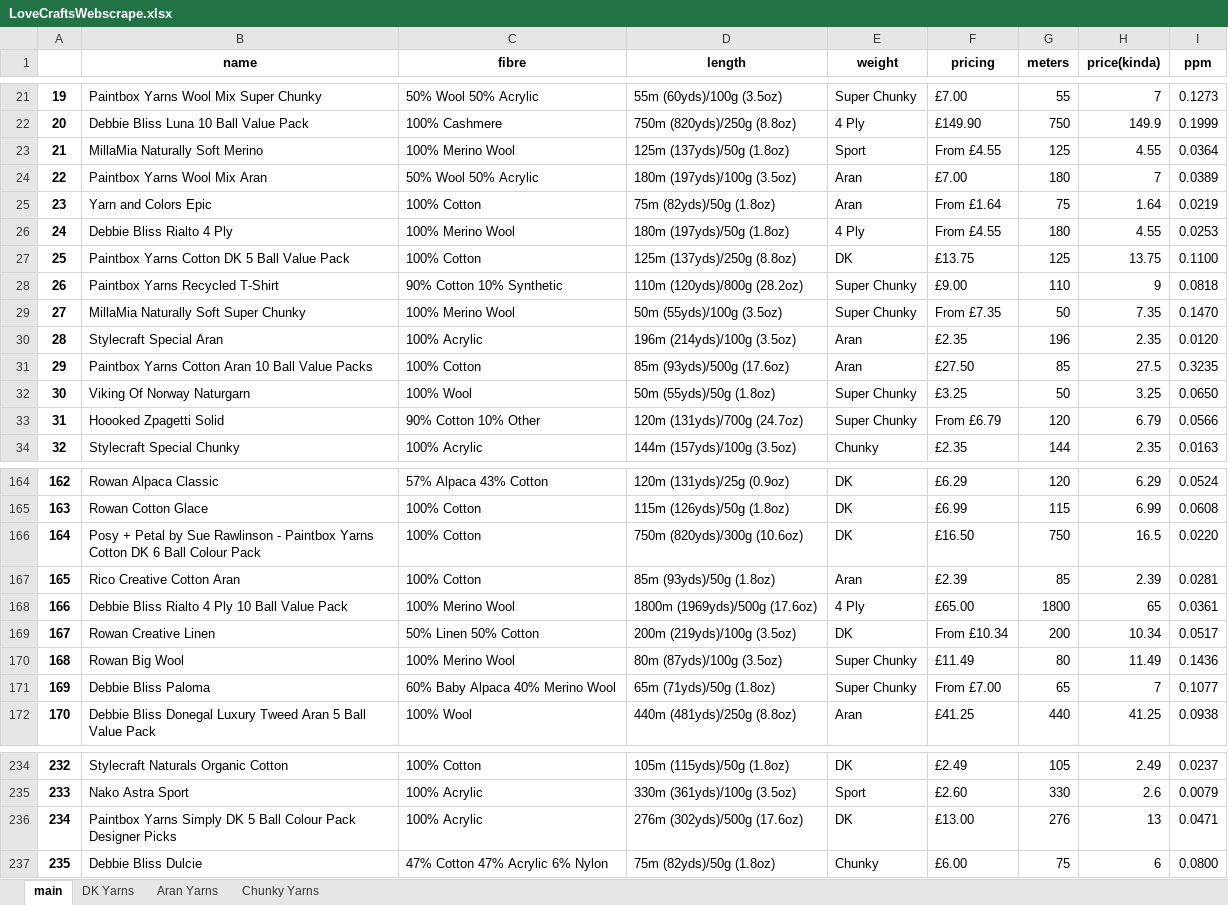
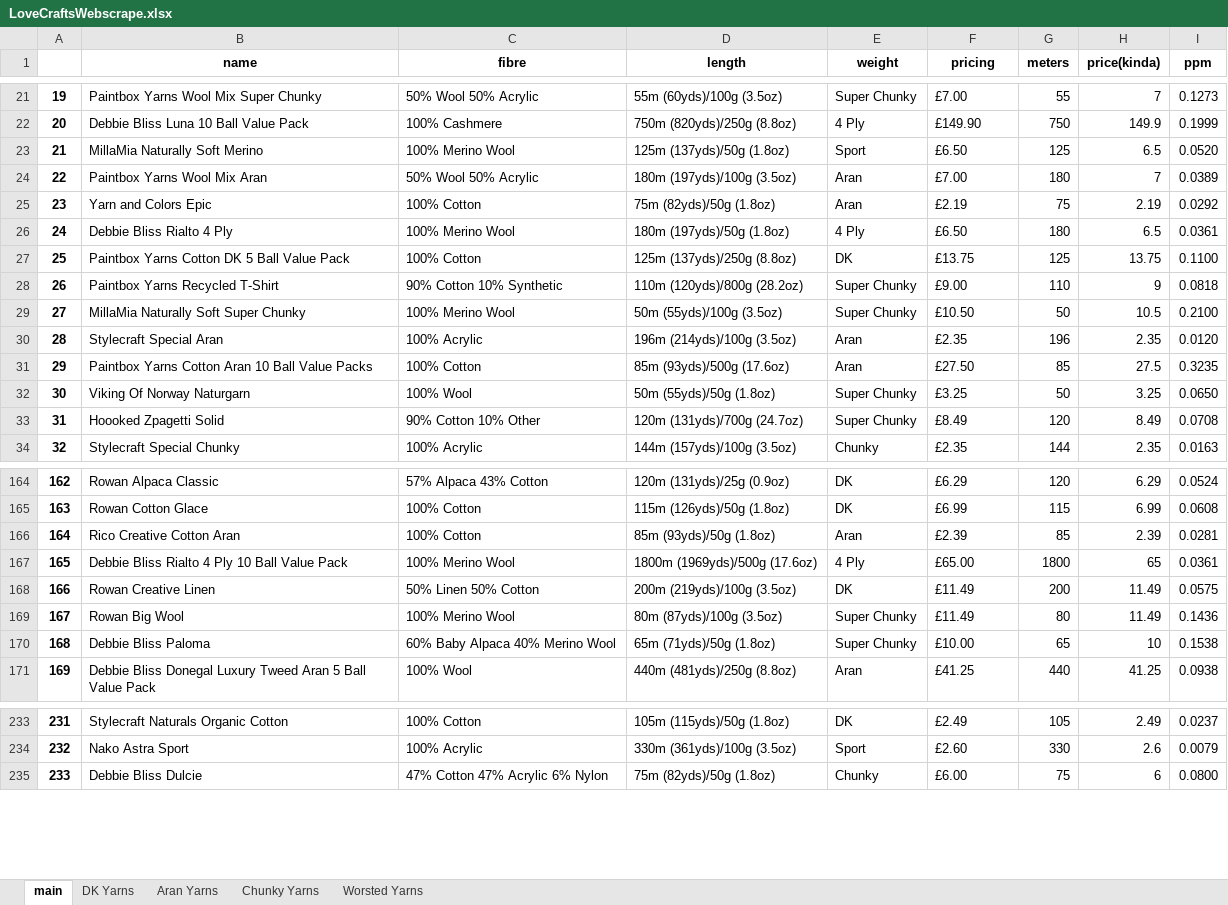
Before and after one commit to Lightning5trike/WebScraping, an Excel workbook: LoveCraftsWebscrape.xlsx, sheet main, drawn as a sheet; only a part is shown, gaps mark what is left out; values as stored, in another font and other column widths than the file's, no borders; removed rows and columns are numbered as before the commit, all else as after; the diff covers the shown part only; the diff names each change by its address in the sheet, - before the commit and + after, or states it on an @@ line.

Commit message:
lol forgot the worsted weight yarn

```diff
--- a/LoveCraftsWebscrape.xlsx (sheet main)
+++ b/LoveCraftsWebscrape.xlsx (sheet main)
+sheet tab: Worsted Yarns
-F23 (pricing): From £4.55
+F23 (pricing): £6.50
-H23 (price(kinda)): 4.55
+H23 (price(kinda)): 6.5
-I23 (ppm): 0.0364
+I23 (ppm): 0.0520
-F25 (pricing): From £1.64
+F25 (pricing): £2.19
-H25 (price(kinda)): 1.64
+H25 (price(kinda)): 2.19
-I25 (ppm): 0.0219
+I25 (ppm): 0.0292
-F26 (pricing): From £4.55
+F26 (pricing): £6.50
-H26 (price(kinda)): 4.55
+H26 (price(kinda)): 6.5
-I26 (ppm): 0.0253
+I26 (ppm): 0.0361
-F29 (pricing): From £7.35
+F29 (pricing): £10.50
-H29 (price(kinda)): 7.35
+H29 (price(kinda)): 10.5
-I29 (ppm): 0.1470
+I29 (ppm): 0.2100
-F33 (pricing): From £6.79
+F33 (pricing): £8.49
-H33 (price(kinda)): 6.79
+H33 (price(kinda)): 8.49
-I33 (ppm): 0.0566
+I33 (ppm): 0.0708
-row 166: 164 | Posy + Petal by Sue Rawlinson - Paintbox Yarns Cotton DK 6 Ball Colour Pack | 100% Cotton | 750m (820yds)/300g (10.6oz) | DK | £16.50 | 750 | 16.5 | 0.0220
@@ column A renumbered from row 166 down @@
-F168 (pricing): From £10.34
+F168 (pricing): £11.49
-H168 (price(kinda)): 10.34
+H168 (price(kinda)): 11.49
-I168 (ppm): 0.0517
+I168 (ppm): 0.0575
-F170 (pricing): From £7.00
+F170 (pricing): £10.00
-H170 (price(kinda)): 7
+H170 (price(kinda)): 10
-I170 (ppm): 0.1077
+I170 (ppm): 0.1538
-row 236: 234 | Paintbox Yarns Simply DK 5 Ball Colour Pack Designer Picks | 100% Acrylic | 276m (302yds)/500g (17.6oz) | DK | £13.00 | 276 | 13 | 0.0471
```
Also changed, not shown: 18 added rows, 12 removed rows, 66 moved rows and 114 edited cells elsewhere in this sheet, sheet DK Yarns, sheet Chunky Yarns, sheet Aran Yarns, 1 other file.
